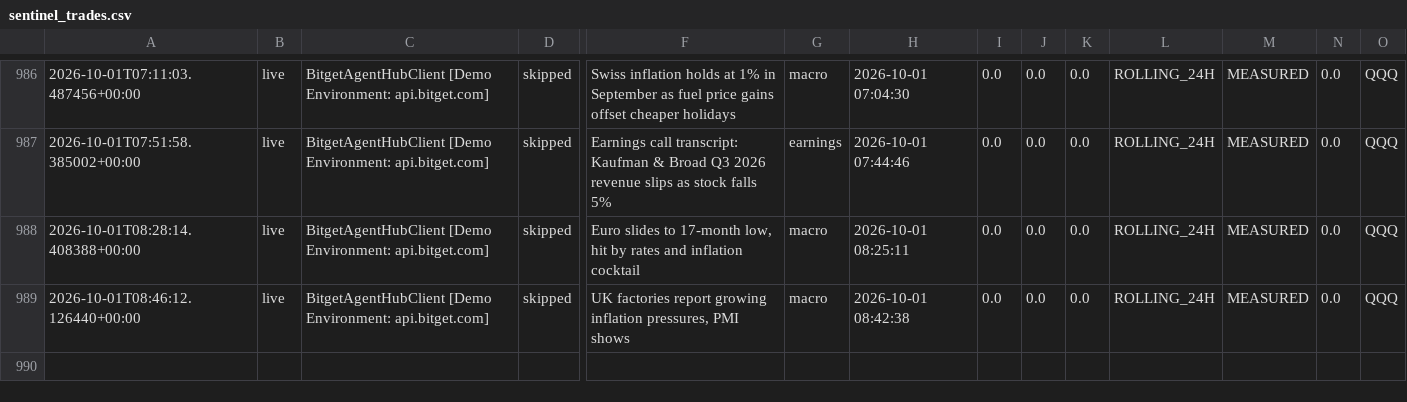
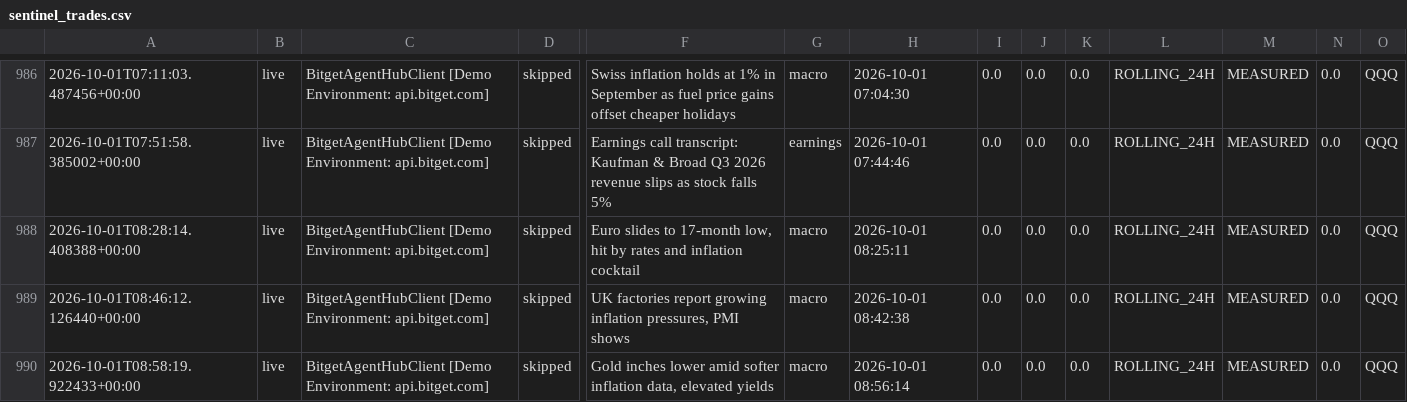
Before and after one commit to 0xSheriff/afterhours-sentinel, a CSV file: logs/sentinel_trades.csv, drawn as a sheet; only a part is shown, gaps mark what is left out; rows hold the shown columns only; the diff names each change by its address in the sheet, - before the commit and + after, or states it on an @@ line.

Commit message:
telemetry: sync live trade records (979 records)

```diff
--- a/logs/sentinel_trades.csv
+++ b/logs/sentinel_trades.csv
+row 990: 2026-10-01T08:58:19.922433+00:00 | live | BitgetAgentHubClient [Demo Environment: api.bitget.com] | skipped | Gold inches lower amid softer inflation data, elevated yields | macro | 2026-10-01 08:56:14 | 0.0 | 0.0 | 0.0 | ROLLING_24H | MEASURED | 0.0 | QQQ
```
Also changed, not shown: 3 other files.
